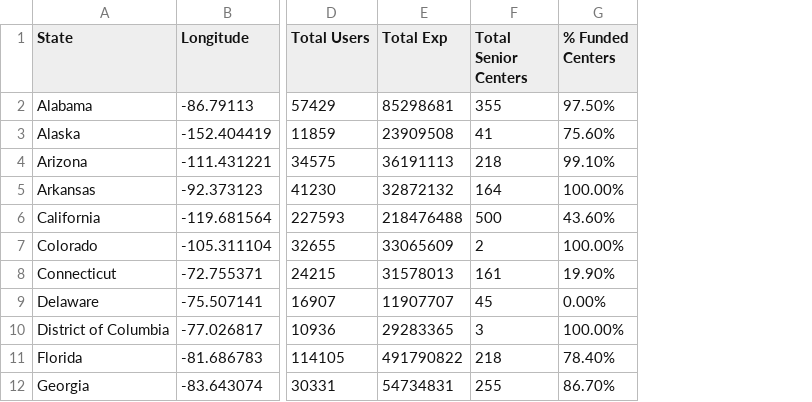
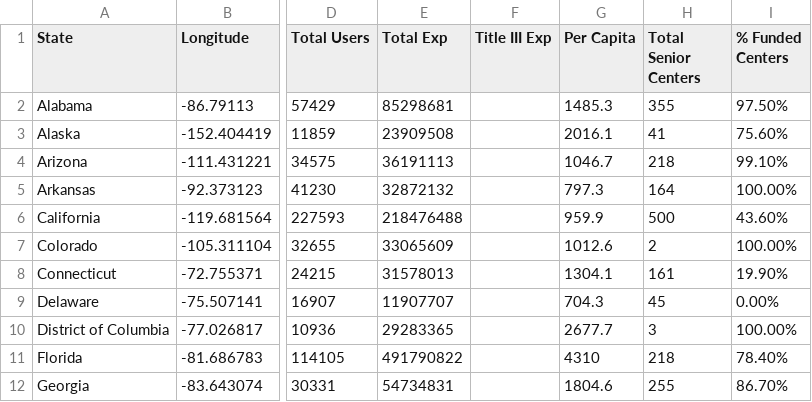
Before and after one commit to jennyfan/aginginplace, a CSV file: assets/funding.csv, drawn as a sheet; only a part is shown, gaps mark what is left out; the diff names each change by its address in the sheet, - before the commit and + after, or states it on an @@ line.

```diff
--- a/assets/funding.csv
+++ b/assets/funding.csv
+column F (Title III Exp), empty
+column G (Per Capita), rows 2-12: 1485.3 | 2016.1 | 1046.7 | 797.3 | 959.9 | 1012.6 | 1304.1 | 704.3 | 2677.7 | 4310 | 1804.6
```
Also changed, not shown: 16 other files.
